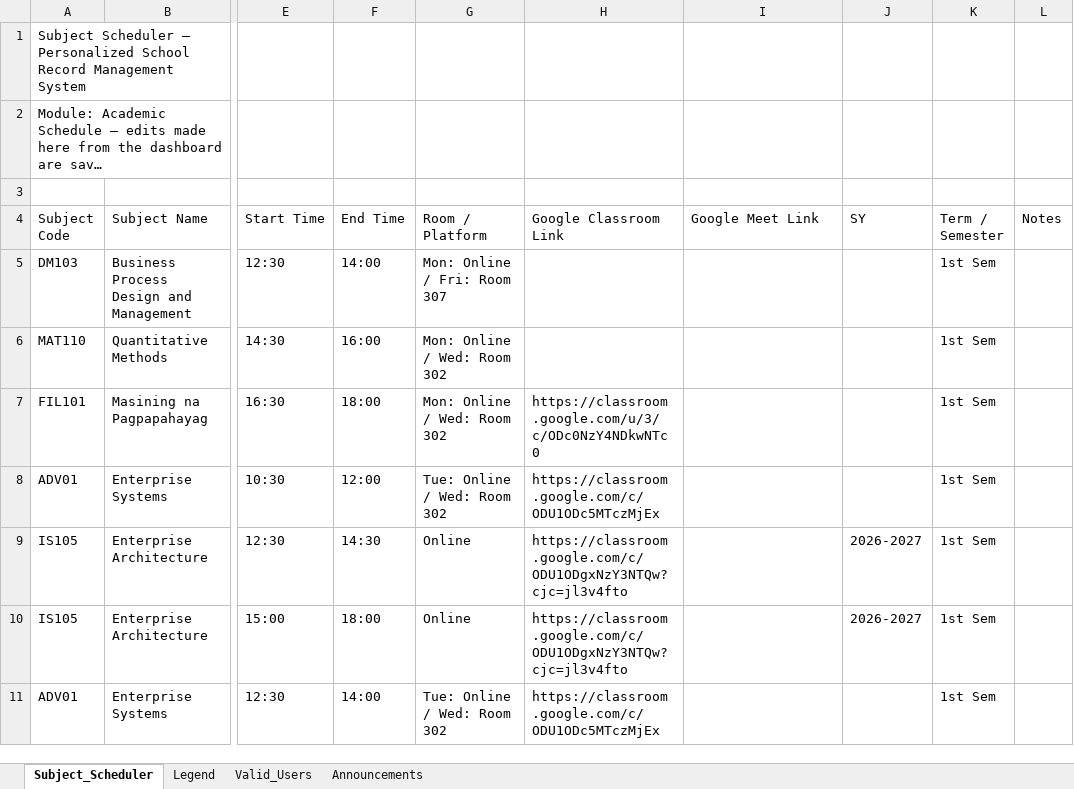
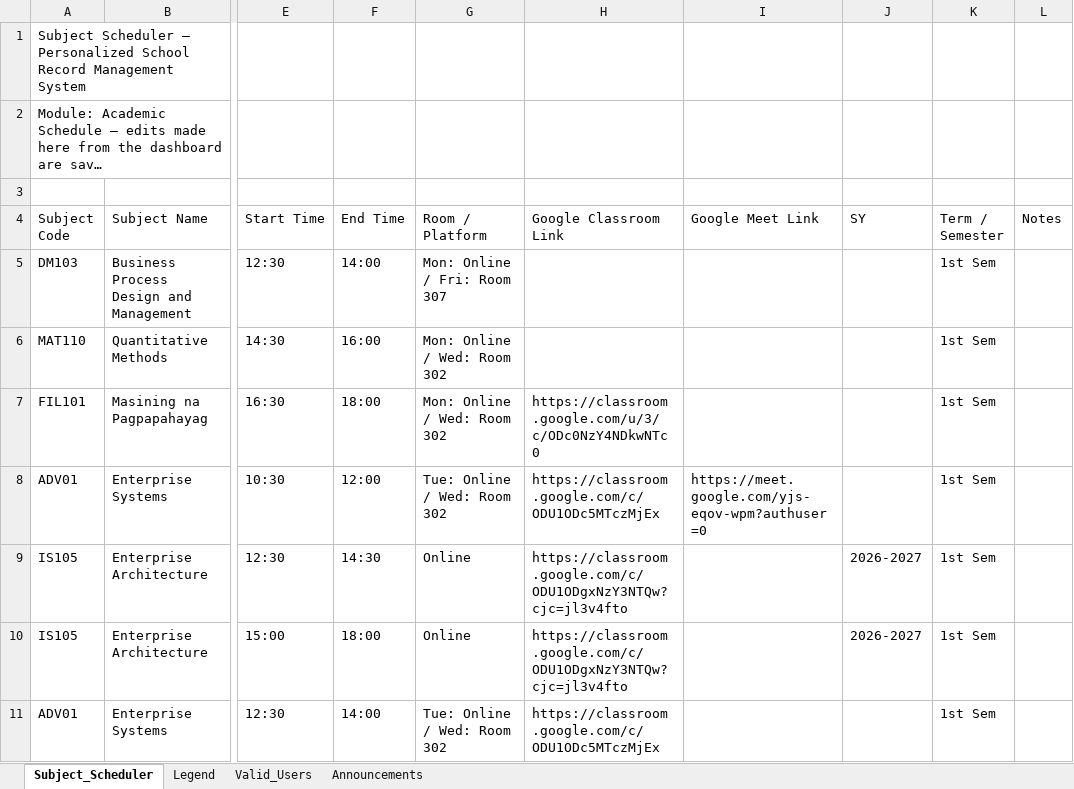
Before and after one commit to fielalbert2026/school-record-management-system, an Excel workbook: Subject_Scheduler.xlsx, sheet Subject_Scheduler, drawn as a sheet; only a part is shown, gaps mark what is left out; long unchanged cells end in …; values as stored, in another font and other column widths than the file's, no borders; the diff names each change by its address in the sheet, - before the commit and + after, or states it on an @@ line.

Commit message:
Update schedule — 2026-08-20T09:02:32.672Z

```diff
--- a/Subject_Scheduler.xlsx (sheet Subject_Scheduler)
+++ b/Subject_Scheduler.xlsx (sheet Subject_Scheduler)
-I8 (Google Meet Link): (empty)
+I8 (Google Meet Link): https://meet.google.com/yjs-eqov-wpm?authuser=0
```
